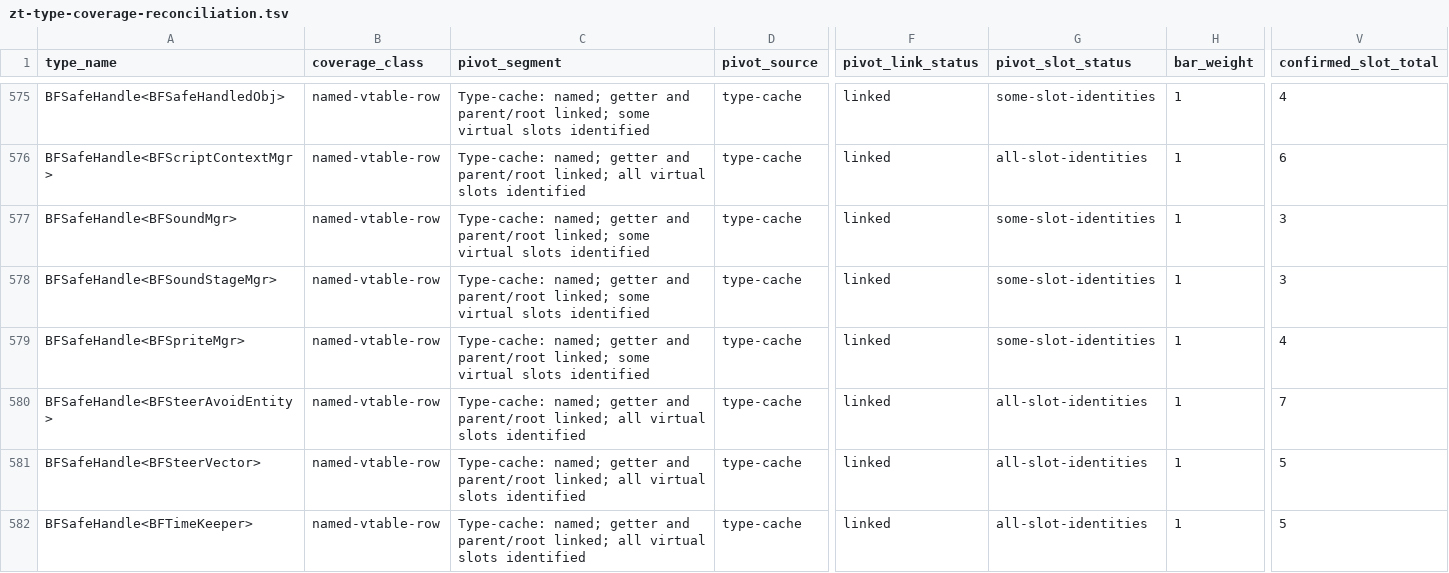
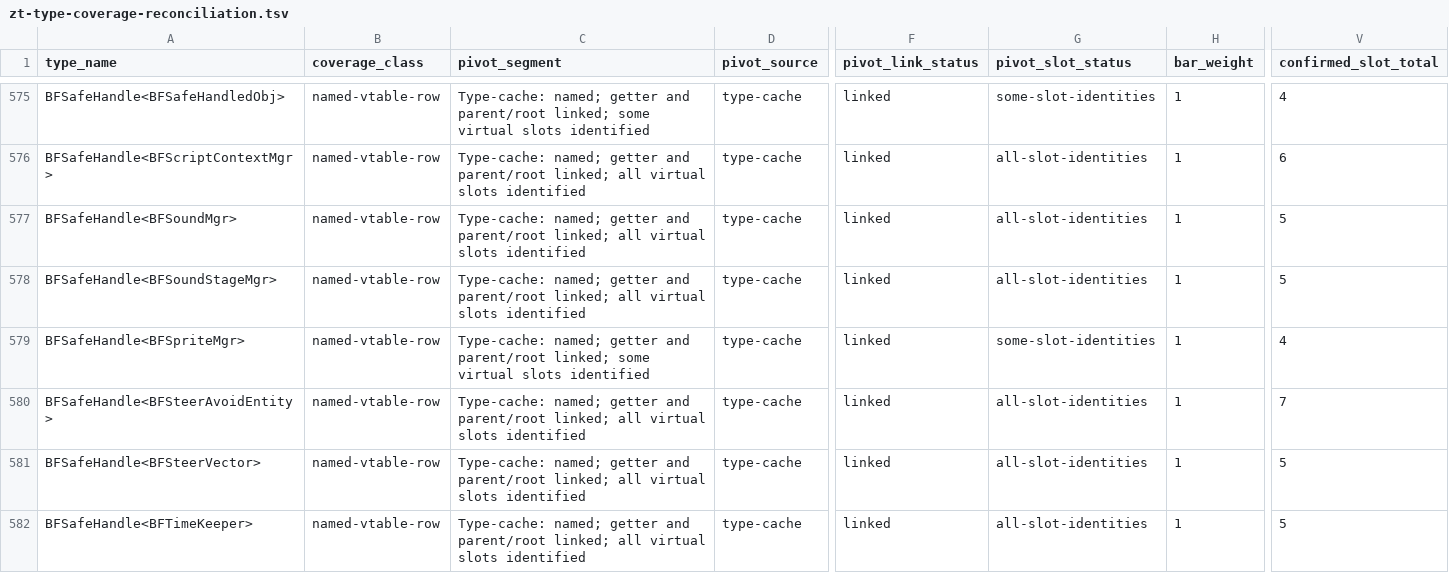
Before and after one commit to overyonder/over-yonder.tech, a TSV file: openzt2/zt-type-coverage-reconciliation.tsv, drawn as a sheet; only a part is shown, gaps mark what is left out; the diff covers the shown part only; the diff names each change by its address in the sheet, - before the commit and + after, or states it on an @@ line.

```diff
--- a/openzt2/zt-type-coverage-reconciliation.tsv
+++ b/openzt2/zt-type-coverage-reconciliation.tsv
-C577:C578 (pivot_segment): …parent/root linked; some virtual slots…
+C577:C578 (pivot_segment): …parent/root linked; all virtual slots…
-G577:G578 (pivot_slot_status): some-slot-identities
+G577:G578 (pivot_slot_status): all-slot-identities
-V577:V578 (confirmed_slot_total): 3
+V577:V578 (confirmed_slot_total): 5
```
Also changed, not shown: 41 edited cells elsewhere in this file, 3 other files.
